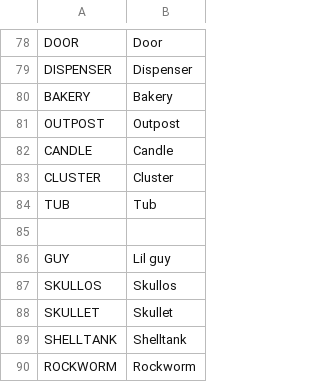
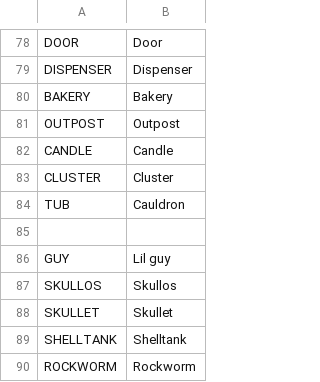
Before and after one commit to radnyx-games/lilguys-mods, a CSV file: base/locales/en.csv, drawn as a sheet; only a part is shown, gaps mark what is left out.

```diff
--- a/base/locales/en.csv
+++ b/base/locales/en.csv
@@ -83,3 +83,3 @@ CANDLE,Candle
 CLUSTER,Cluster
-TUB,Tub
+TUB,Cauldron
 
```
